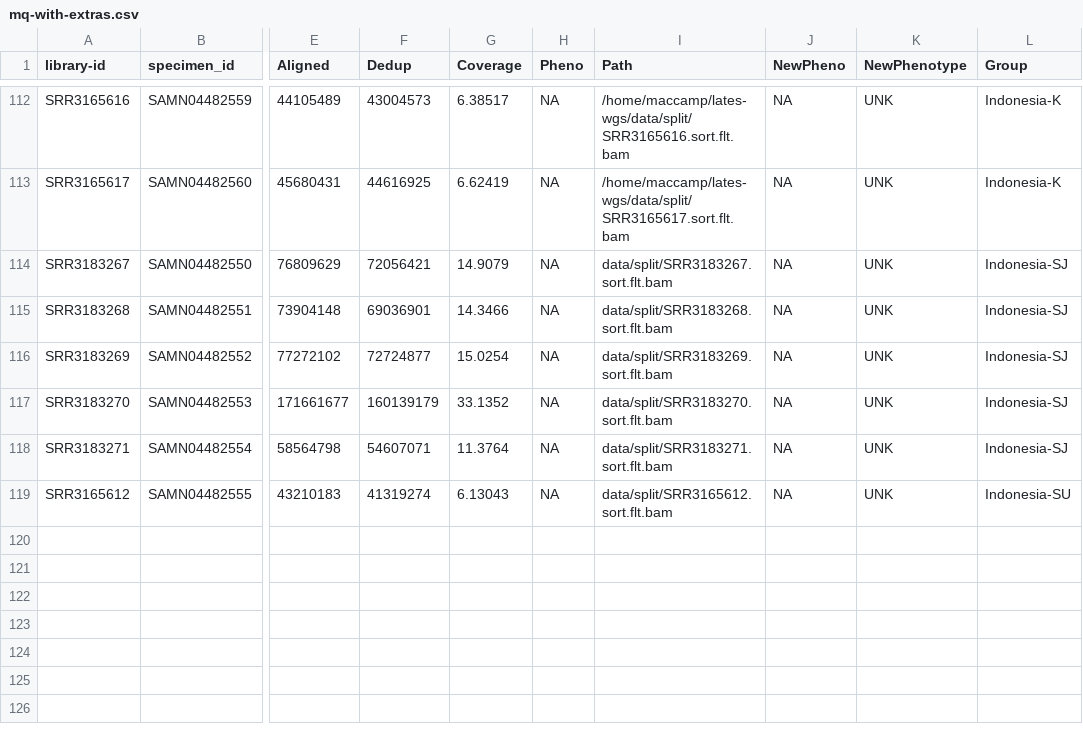
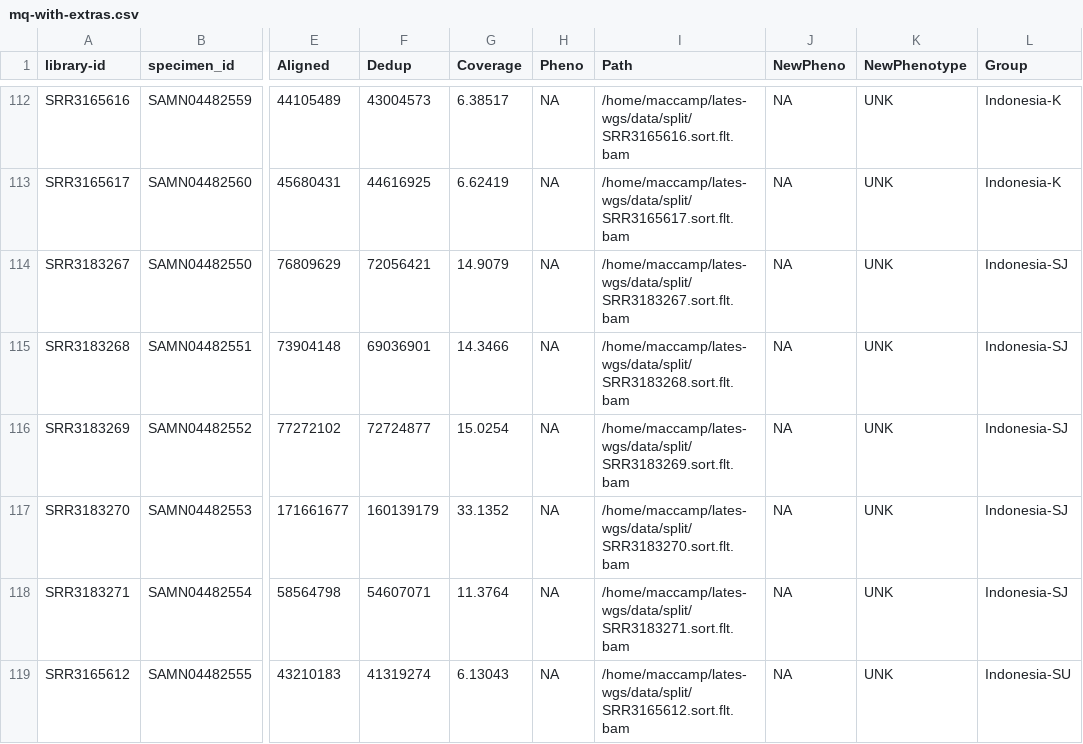
Before and after one commit to MacCampbell/barra-lh, a CSV file: meta/mq-with-extras.csv, drawn as a sheet; only a part is shown, gaps mark what is left out; the diff names each change by its address in the sheet, - before the commit and + after, or states it on an @@ line.

```diff
--- a/meta/mq-with-extras.csv
+++ b/meta/mq-with-extras.csv
-I114 (Path): data/split/SRR3183267.sort.flt.bam
+I114 (Path): /home/maccamp/lates-wgs/data/split/SRR3183267.sort.flt.bam
-I115 (Path): data/split/SRR3183268.sort.flt.bam
+I115 (Path): /home/maccamp/lates-wgs/data/split/SRR3183268.sort.flt.bam
-I116 (Path): data/split/SRR3183269.sort.flt.bam
+I116 (Path): /home/maccamp/lates-wgs/data/split/SRR3183269.sort.flt.bam
-I117 (Path): data/split/SRR3183270.sort.flt.bam
+I117 (Path): /home/maccamp/lates-wgs/data/split/SRR3183270.sort.flt.bam
-I118 (Path): data/split/SRR3183271.sort.flt.bam
+I118 (Path): /home/maccamp/lates-wgs/data/split/SRR3183271.sort.flt.bam
-I119 (Path): data/split/SRR3165612.sort.flt.bam
+I119 (Path): /home/maccamp/lates-wgs/data/split/SRR3165612.sort.flt.bam
```
Also changed, not shown: 2 other files.
